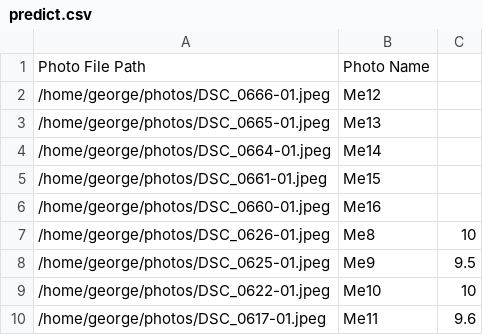
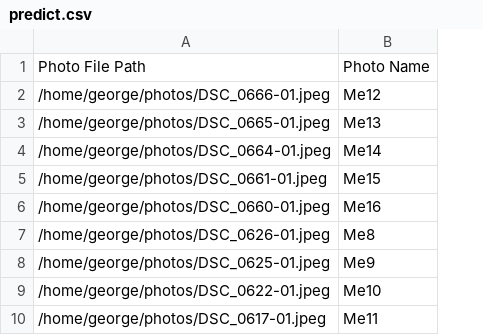
Before and after one commit to Balerip/Analyst, a CSV file: integration_testing/image_testing/predict.csv, drawn as a sheet; the diff names each change by its address in the sheet, - before the commit and + after, or states it on an @@ line.

```diff
--- a/integration_testing/image_testing/predict.csv
+++ b/integration_testing/image_testing/predict.csv
-column C, rows 7-10: 10 | 9.5 | 10 | 9.6
```
Also changed, not shown: 6 other files.
